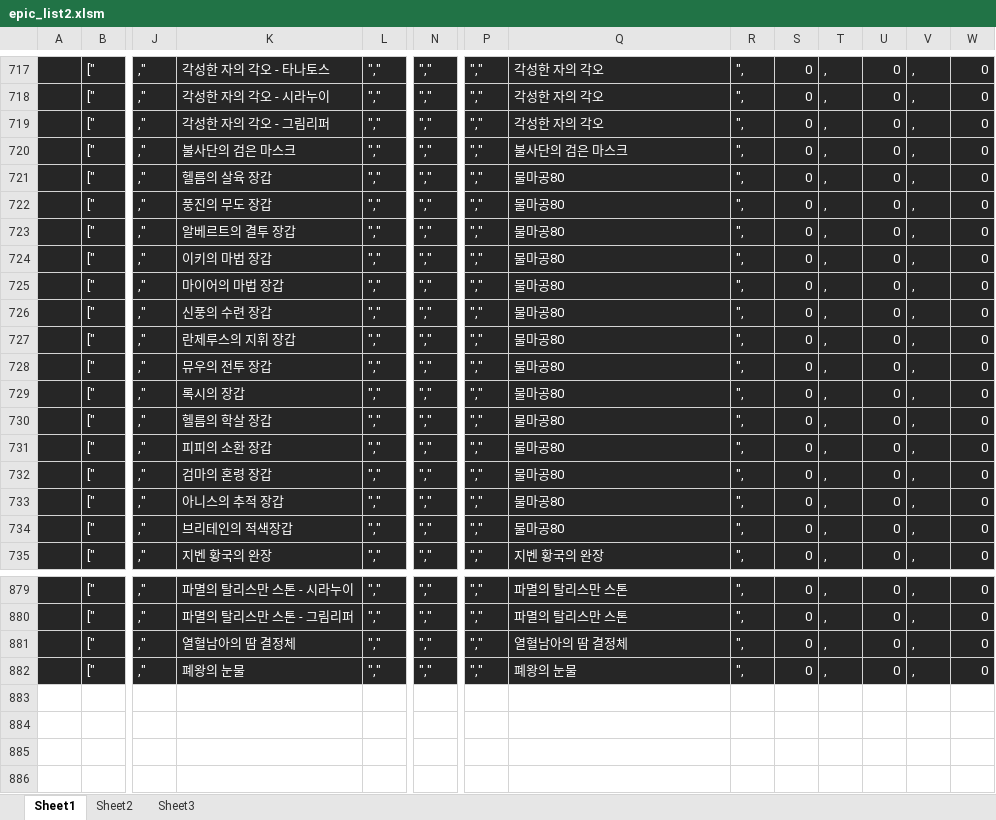
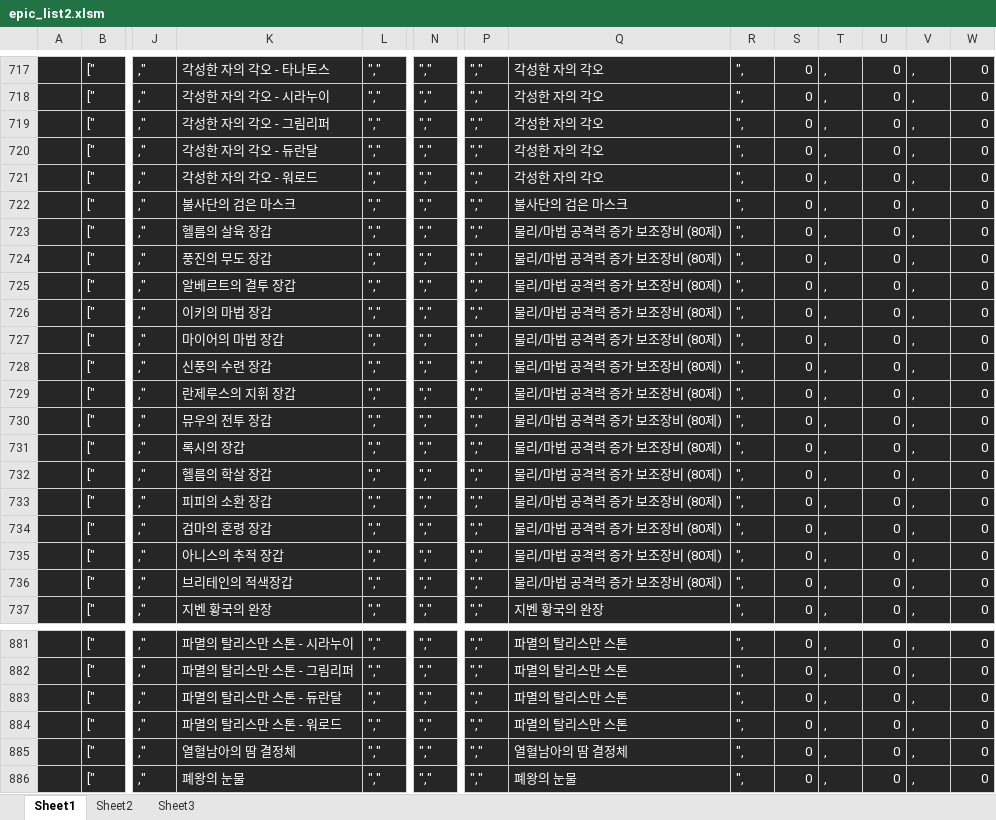
Before and after one commit to solarias/dnf, an Excel workbook: js/epic_list2.xlsm, sheet Sheet1, drawn as a sheet; only a part is shown, gaps mark what is left out; values as stored, in another font and other column widths than the file's, no borders; addresses are those after the commit; rows hold the shown columns only; the diff covers the shown part only; the diff names each change by its address in the sheet, - before the commit and + after, or states it on an @@ line.

```diff
--- a/js/epic_list2.xlsm (sheet Sheet1)
+++ b/js/epic_list2.xlsm (sheet Sheet1)
+row 720:  | [" | ," | 각성한 자의 각오 - 듀란달 | "," | "," | "," | 각성한 자의 각오 | ", | 0 | , | 0 | , | 0
+row 721:  | [" | ," | 각성한 자의 각오 - 워로드 | "," | "," | "," | 각성한 자의 각오 | ", | 0 | , | 0 | , | 0
-Q723:Q736: 물마공80
+Q723:Q736: 물리/마법 공격력 증가 보조장비 (80제)
+row 883:  | [" | ," | 파멸의 탈리스만 스톤 - 듀란달 | "," | "," | "," | 파멸의 탈리스만 스톤 | ", | 0 | , | 0 | , | 0
+row 884:  | [" | ," | 파멸의 탈리스만 스톤 - 워로드 | "," | "," | "," | 파멸의 탈리스만 스톤 | ", | 0 | , | 0 | , | 0
```
Also changed, not shown: 28 edited cells elsewhere in this sheet, js/anton_list.xlsm, 11 other files.
